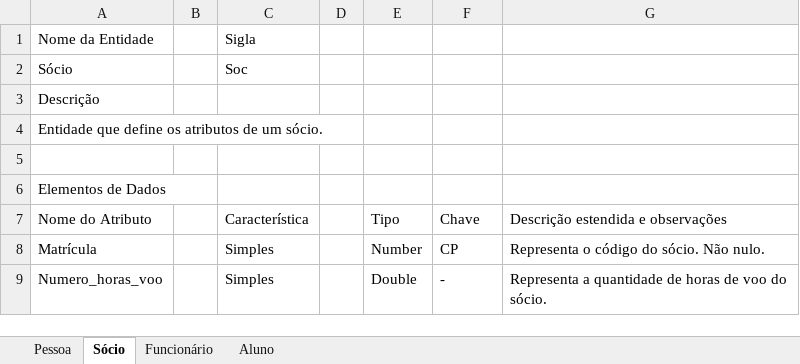
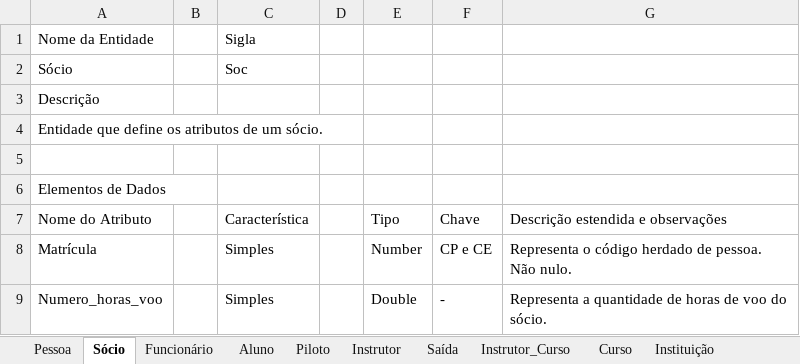
Before and after one commit to pedroarthuralvesdeoliveira/Banco-de-Dados-II, an Excel workbook: Segundo Semestre/Aula_08-11/Normalizacao_exercicio_um.xlsx, sheet Sócio, drawn as a sheet; values as stored, in another font and other column widths than the file's, no borders; the diff names each change by its address in the sheet, - before the commit and + after, or states it on an @@ line.

```diff
--- a/Segundo Semestre/Aula_08-11/Normalizacao_exercicio_um.xlsx (sheet Sócio)
+++ b/Segundo Semestre/Aula_08-11/Normalizacao_exercicio_um.xlsx (sheet Sócio)
+sheet tab: Piloto
+sheet tab: Instrutor
+sheet tab: Saída
+sheet tab: Instrutor_Curso
+sheet tab: Curso
+sheet tab: Instituição
-F8: CP
+F8: CP e CE
-G8: Representa o código do sócio. Não nulo.
+G8: Representa o código herdado de pessoa. Não nulo.
```
Also changed, not shown: sheet Aluno, sheet Funcionário, sheet Pessoa, 1 other file.
